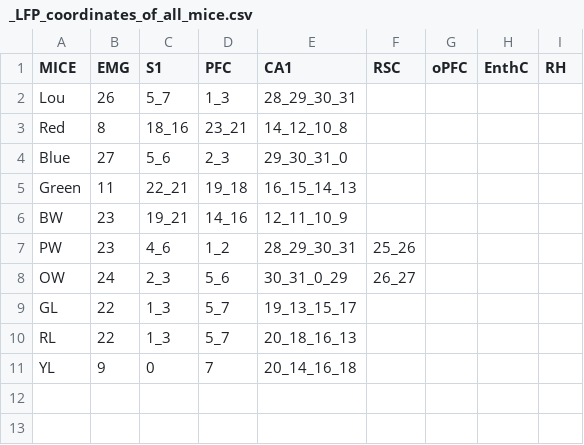
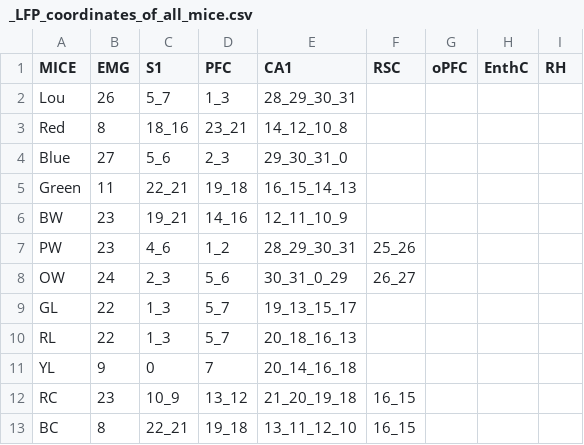
Before and after one commit to melodieborel/HayLabAnalysis, a CSV file: python/_LFP_coordinates_of_all_mice.csv, drawn as a sheet; the diff names each change by its address in the sheet, - before the commit and + after, or states it on an @@ line.

```diff
--- a/python/_LFP_coordinates_of_all_mice.csv
+++ b/python/_LFP_coordinates_of_all_mice.csv
+row 12: RC | 23 | 10_9 | 13_12 | 21_20_19_18 | 16_15
+row 13: BC | 8 | 22_21 | 19_18 | 13_11_12_10 | 16_15
```
Also changed, not shown: 11 other files.
